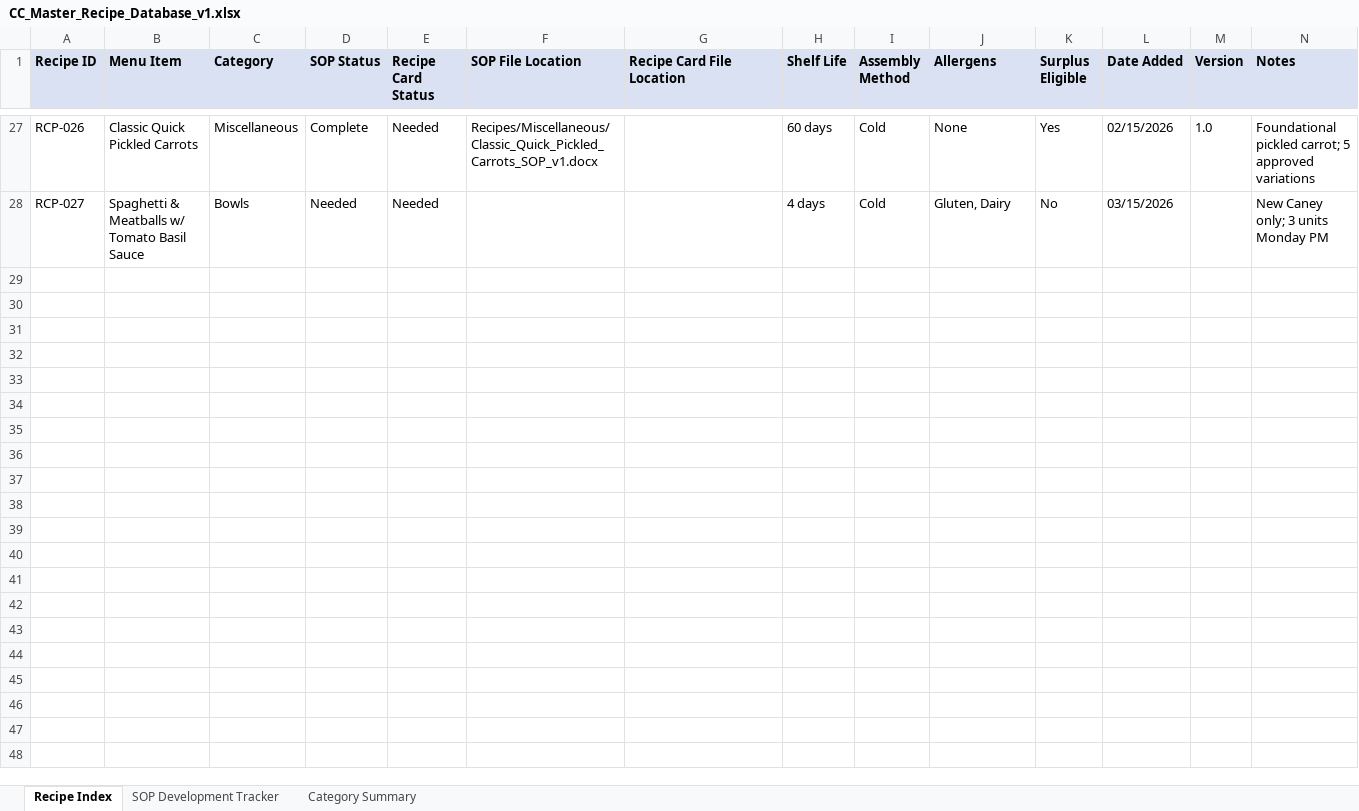
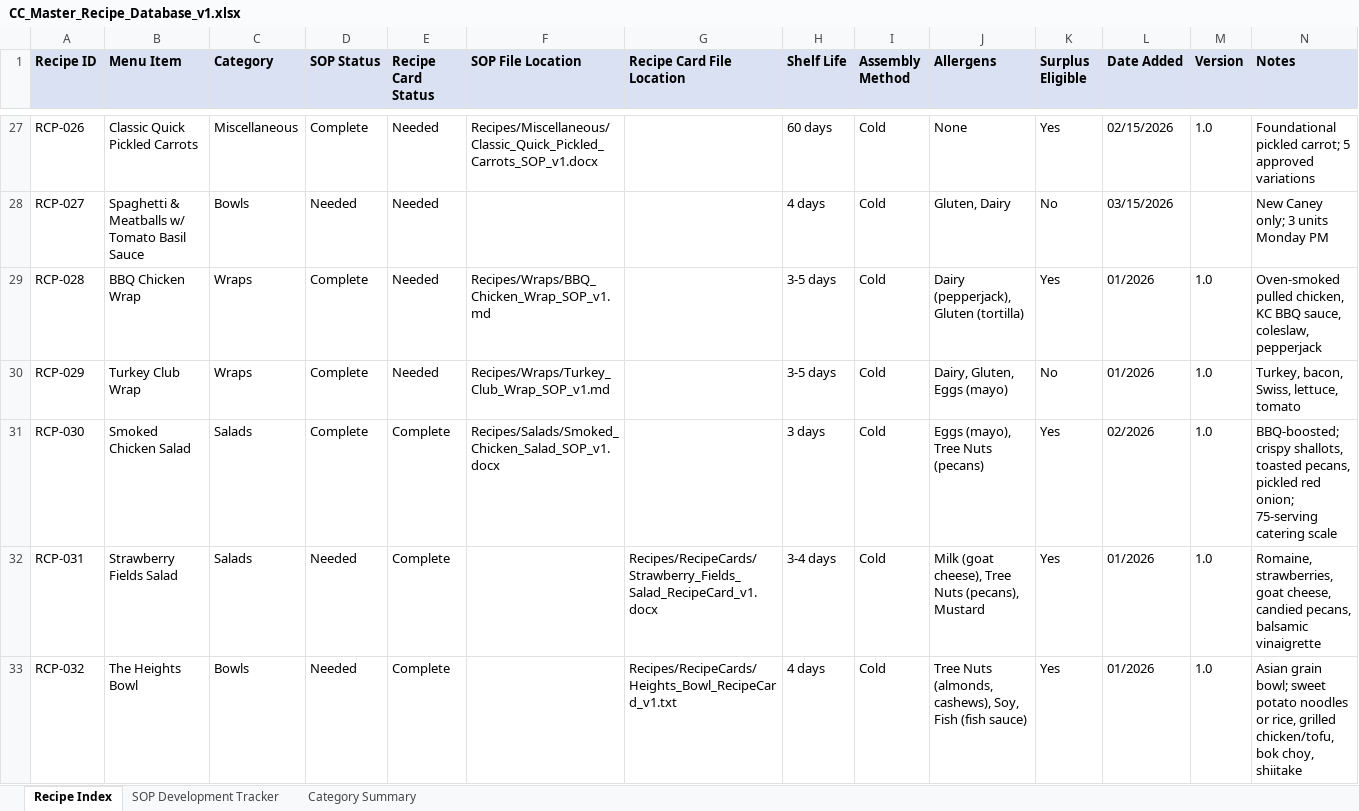
Before and after one commit to NakiaKelley/Main, an Excel workbook: Recipes/CC_Master_Recipe_Database_v1.xlsx, sheet Recipe Index, drawn as a sheet; only a part is shown, gaps mark what is left out; values as stored, in another font and other column widths than the file's, no borders; the diff covers the shown part only; the diff names each change by its address in the sheet, - before the commit and + after, or states it on an @@ line.

```diff
--- a/Recipes/CC_Master_Recipe_Database_v1.xlsx (sheet Recipe Index)
+++ b/Recipes/CC_Master_Recipe_Database_v1.xlsx (sheet Recipe Index)
+row 29: RCP-028 | BBQ Chicken Wrap | Wraps | Complete | Needed | Recipes/Wraps/BBQ_Chicken_Wrap_SOP_v1.md |  | 3-5 days | Cold | Dairy (pepperjack), Gluten (tortilla) | Yes | 01/2026 | 1.0 | Oven-smoked pulled chicken, KC BBQ sauce, coleslaw, pepperjack
+row 30: RCP-029 | Turkey Club Wrap | Wraps | Complete | Needed | Recipes/Wraps/Turkey_Club_Wrap_SOP_v1.md |  | 3-5 days | Cold | Dairy, Gluten, Eggs (mayo) | No | 01/2026 | 1.0 | Turkey, bacon, Swiss, lettuce, tomato
+row 31: RCP-030 | Smoked Chicken Salad | Salads | Complete | Complete | Recipes/Salads/Smoked_Chicken_Salad_SOP_v1.docx |  | 3 days | Cold | Eggs (mayo), Tree Nuts (pecans) | Yes | 02/2026 | 1.0 | BBQ-boosted; crispy shallots, toasted pecans, pickled red onion; 75-serving catering scale
+row 32: RCP-031 | Strawberry Fields Salad | Salads | Needed | Complete |  | Recipes/RecipeCards/Strawberry_Fields_Salad_RecipeCard_v1.docx | 3-4 days | Cold | Milk (goat cheese), Tree Nuts (pecans), Mustard | Yes | 01/2026 | 1.0 | Romaine, strawberries, goat cheese, candied pecans, balsamic vinaigrette
+row 33: RCP-032 | The Heights Bowl | Bowls | Needed | Complete |  | Recipes/RecipeCards/Heights_Bowl_RecipeCard_v1.txt | 4 days | Cold | Tree Nuts (almonds, cashews), Soy, Fish (fish sauce) | Yes | 01/2026 | 1.0 | Asian grain bowl; sweet potato noodles or rice, grilled chicken/tofu, bok choy, shiitake
```
Also changed, not shown: 4 added rows and 5 edited cells elsewhere in this sheet, sheet Category Summary, 18 other files.
